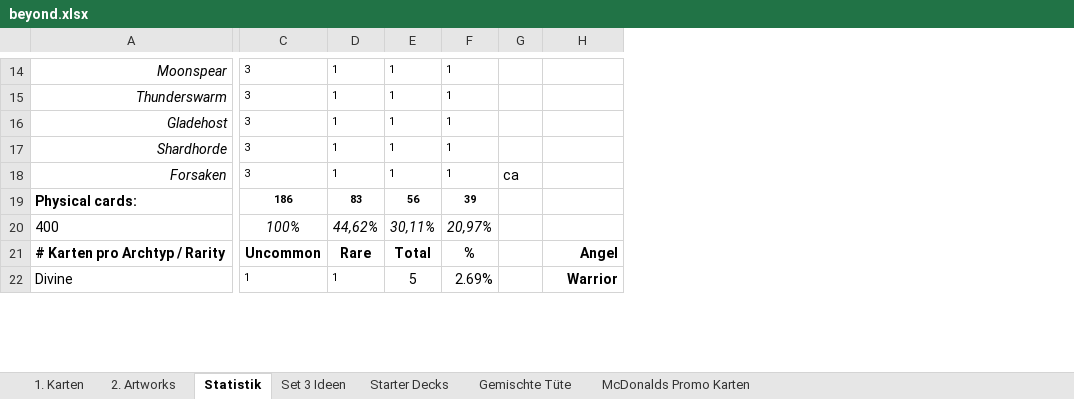
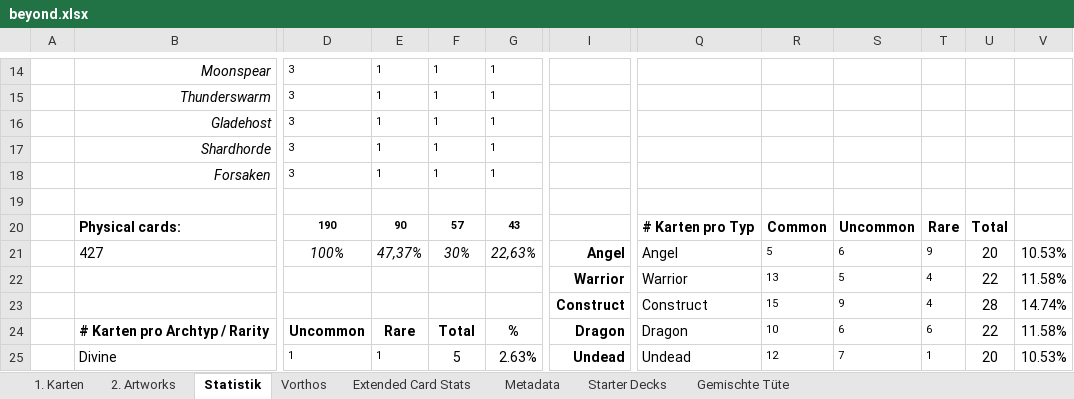
Before and after one commit to nonbiristudios/ShardsOfBeyond-v2, an Excel workbook: card-data/beyond.xlsx, sheet Statistik, drawn as a sheet; only a part is shown, gaps mark what is left out; values as stored, in another font and other column widths than the file's, no borders; charts and pictures and conditional formats not drawn; removed rows and columns are numbered as before the commit, all else as after; rows hold the shown columns only; the diff covers the shown part only; the diff names each change by its address in the sheet, - before the commit and + after, or states it on an @@ line.

```diff
--- a/card-data/beyond.xlsx (sheet Statistik)
+++ b/card-data/beyond.xlsx (sheet Statistik)
-sheet tab: Set 3 Ideen
+sheet tab: Vorthos
-sheet tab: McDonalds Promo Karten
+sheet tab: Extended Card Stats
+sheet tab: Metadata
+column A, empty
-column G, row 18: ca
+column Q, row 20: # Karten pro Typ; rows 24-25: Dragon | Undead
+column R, row 20: Common; rows 24-25: 10 | 12
+column S, row 20: Uncommon; rows 24-25: 6 | 7
+column T, row 20: Rare; rows 24-25: 6 | 1
+column U, row 20: Total; rows 24-25: 22 | 20
+column V, rows 24-25: 11.58% | 10.53%
-row 19: Physical cards: | 186 | 83 | 56 | 39
+row 19: (empty)
-B20: 400
+B20: Physical cards:
-B20 bold: off
+B20 bold: on
-D20: 100%
+D20: 190
@@ D20:G20 bold: off → on, italic: on → off, text size: smaller @@
-E20: 44,62%
+E20: 90
-F20: 30,11%
+F20: 57
-G20: 20,97%
+G20: 43
+row 21:  | 427 | 100% | 47,37% | 30% | 22,63% | Angel | Angel | 5 | 6 | 9 | 20 | 10.53%
+row 22:  |  |  |  |  |  | Warrior | Warrior | 13 | 5 | 4 | 22 | 11.58%
+row 23:  |  |  |  |  |  | Construct | Construct | 15 | 9 | 4 | 28 | 14.74%
-I24: Angel
+I24: Dragon
-G25: 2.69%
+G25: 2.63%
-I25: Warrior
+I25: Undead
```
Also changed, not shown: 7 added rows, 24 removed rows, 2 added columns, 147 edited cells and cell formats elsewhere in this sheet, sheet Vorthos, sheet 1. Karten, sheet Gemischte Tüte, formulas that keep their value, hidden cells, charts or pictures, 4 other files.
